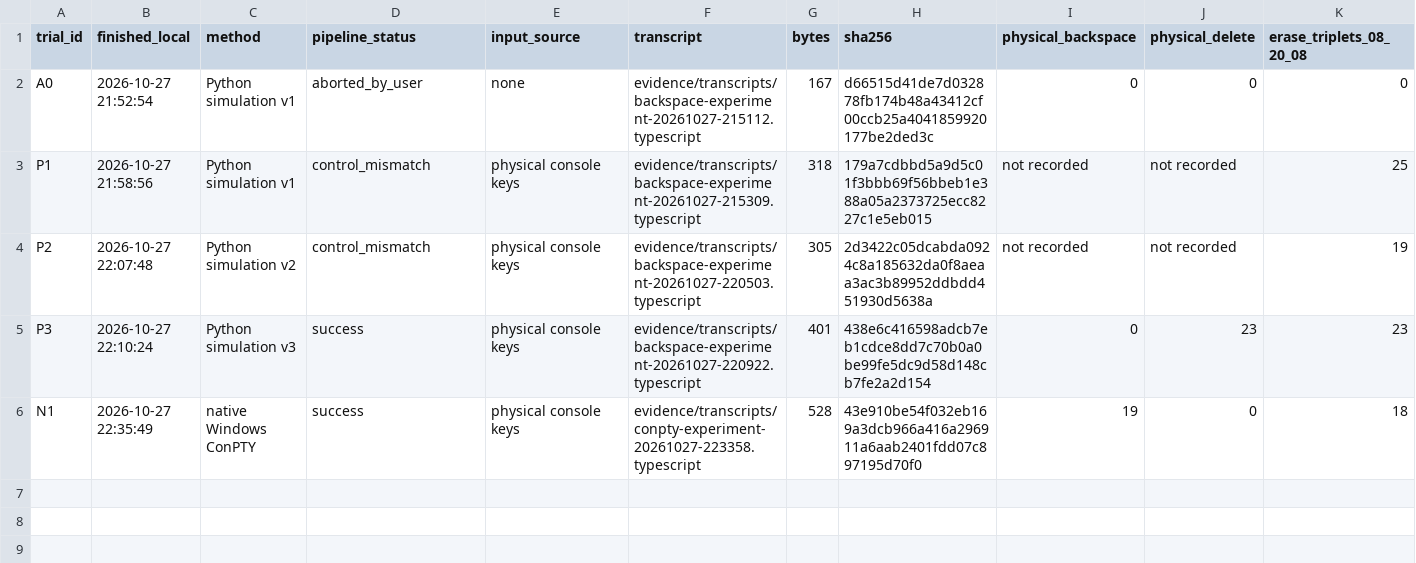
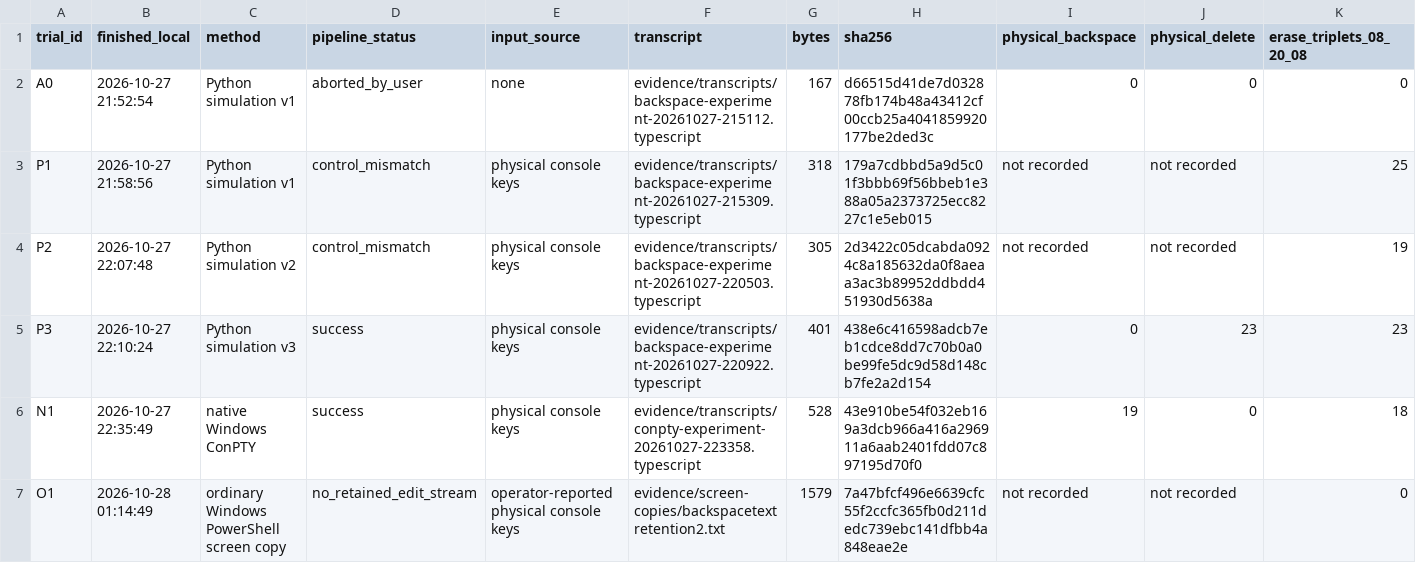
Before and after one commit to oliviamckee/backspace-retention-windows-study, a CSV file: data/trials.csv, drawn as a sheet; only a part is shown; rows hold the shown columns only; the diff names each change by its address in the sheet, - before the commit and + after, or states it on an @@ line.

Commit message:
Document ordinary PowerShell screen-copy follow-up

```diff
--- a/data/trials.csv
+++ b/data/trials.csv
+row 7: O1 | 2026-10-28 01:14:49 | ordinary Windows PowerShell screen copy | no_retained_edit_stream | operator-reported physical console keys | evidence/screen-copies/backspacetextretention2.txt | 1579 | 7a47bfcf496e6639cfc55f2ccfc365fb0d211dedc739ebc141dfbb4a848eae2e | not recorded | not recorded | 0
```
Also changed, not shown: 9 other files.
